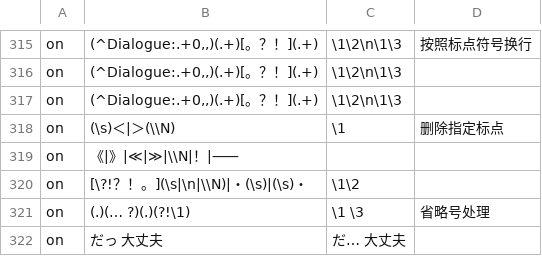
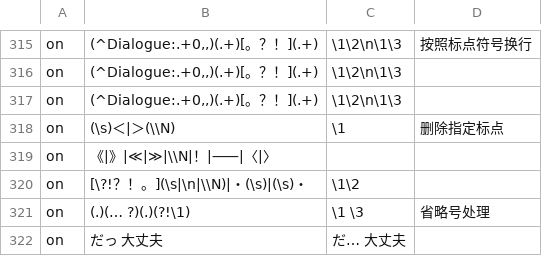
Before and after one commit to Nekomoekissaten-SUB/nekomoe-jp-formatter, a TSV file: dist/pattern.tsv, drawn as a sheet; only a part is shown, gaps mark what is left out; the diff names each change by its address in the sheet, - before the commit and + after, or states it on an @@ line.

Commit message:
增加一种括号

```diff
--- a/dist/pattern.tsv
+++ b/dist/pattern.tsv
-B319: 《|》|≪|≫|\\N|！|⸺
+B319: 《|》|≪|≫|\\N|！|⸺|〈|〉
```
